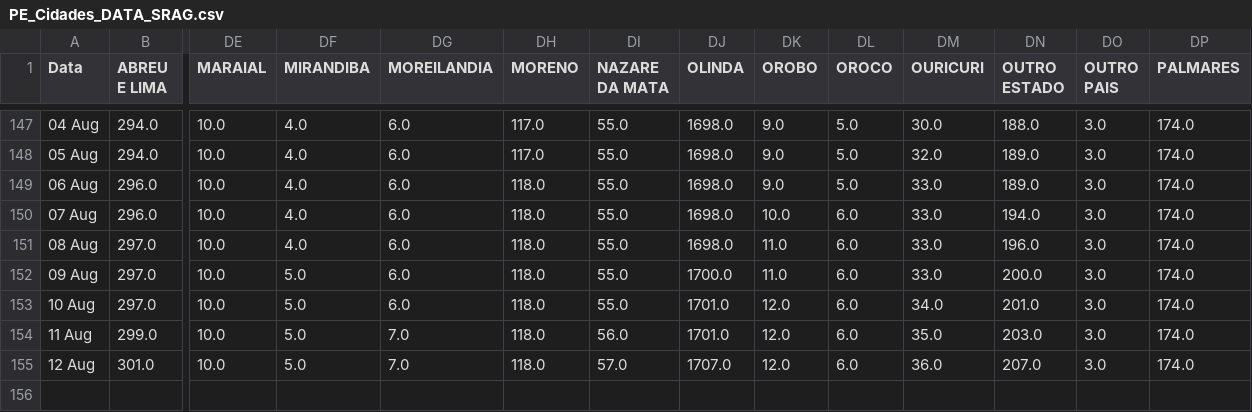
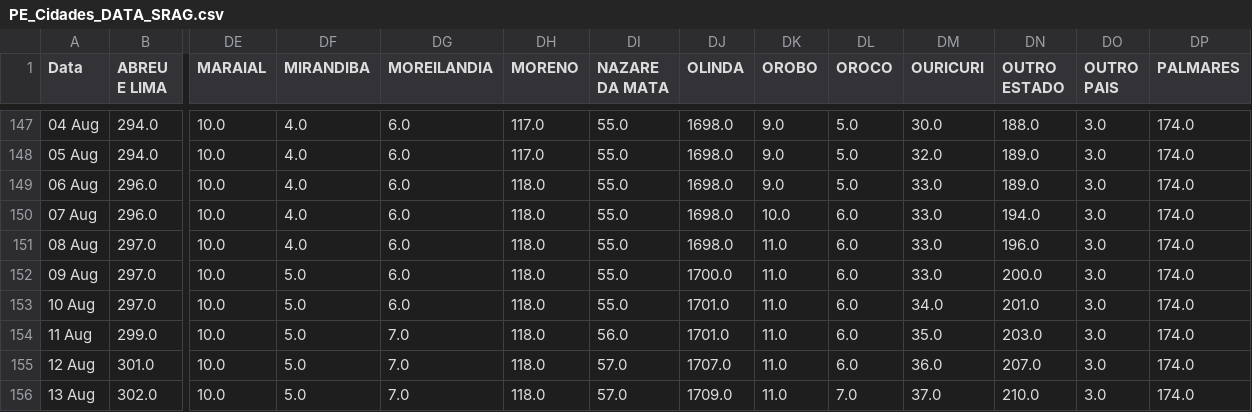
Before and after one commit to JTeodomiro/covid19PE, a CSV file: PE_Cidades_DATA_SRAG.csv, drawn as a sheet; only a part is shown, gaps mark what is left out; rows hold the shown columns only; the diff names each change by its address in the sheet, - before the commit and + after, or states it on an @@ line.

```diff
--- a/PE_Cidades_DATA_SRAG.csv
+++ b/PE_Cidades_DATA_SRAG.csv
-DK153:DK155 (OROBO): 12.0
+DK153:DK155 (OROBO): 11.0
+row 156: 13 Aug | 302.0 | 10.0 | 5.0 | 7.0 | 118.0 | 57.0 | 1709.0 | 11.0 | 7.0 | 37.0 | 210.0 | 3.0 | 174.0
```
Also changed, not shown: Obitos_PE_Cidades.csv, PE_Cidades_DATA.csv, 1 other file.
